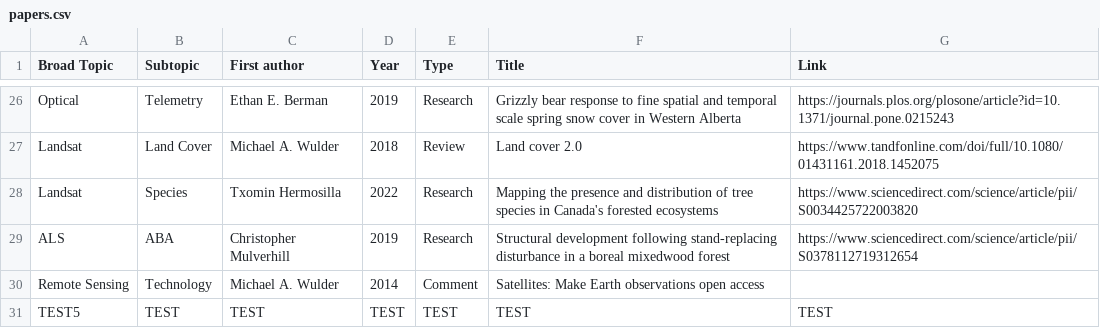
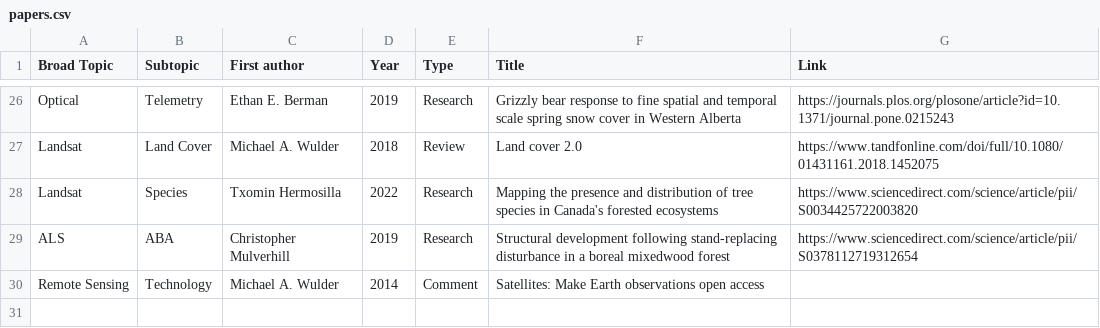
Before and after one commit to IRSS-UBC/irss_papers, a CSV file: papers.csv, drawn as a sheet; only a part is shown, gaps mark what is left out; the diff names each change by its address in the sheet, - before the commit and + after, or states it on an @@ line.

Commit message:
Update papers.csv

```diff
--- a/papers.csv
+++ b/papers.csv
-row 31: TEST5 | TEST | TEST | TEST | TEST | TEST | TEST
```
